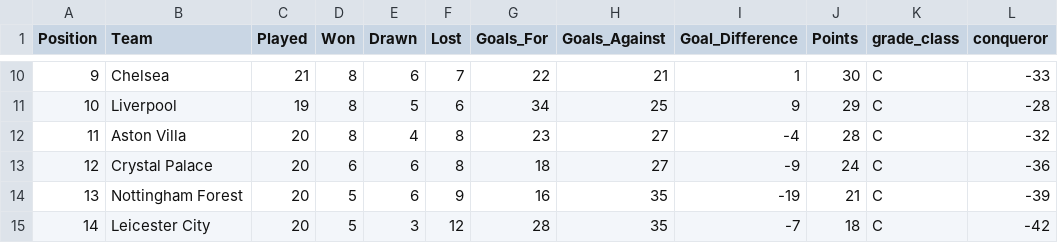
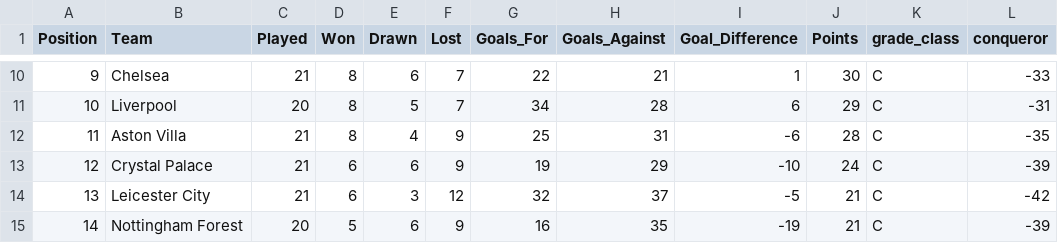
Before and after one commit to George-Michael-Dagogo/Premier_League_Stats, a CSV file: csv_dir/league_table.csv, drawn as a sheet; only a part is shown, gaps mark what is left out; the diff covers the shown part only.

```diff
--- a/csv_dir/league_table.csv
+++ b/csv_dir/league_table.csv
@@ -10,6 +10,6 @@ Position,Team,Played,Won,Drawn,Lost,Goals_For,Goals_Against,Goal_Difference,Poin
 9,Chelsea,21,8,6,7,22,21,1,30,C,-33
-10,Liverpool,19,8,5,6,34,25,9,29,C,-28
-11,Aston Villa,20,8,4,8,23,27,-4,28,C,-32
-12,Crystal Palace,20,6,6,8,18,27,-9,24,C,-36
-13,Nottingham Forest,20,5,6,9,16,35,-19,21,C,-39
-14,Leicester City,20,5,3,12,28,35,-7,18,C,-42
+10,Liverpool,20,8,5,7,34,28,6,29,C,-31
+11,Aston Villa,21,8,4,9,25,31,-6,28,C,-35
+12,Crystal Palace,21,6,6,9,19,29,-10,24,C,-39
+13,Leicester City,21,6,3,12,32,37,-5,21,C,-42
+14,Nottingham Forest,20,5,6,9,16,35,-19,21,C,-39
```
Also changed, not shown: 102 edited cells elsewhere in this file, csv_dir/all_time_table.csv, csv_dir/assists.csv, 2 other files.
